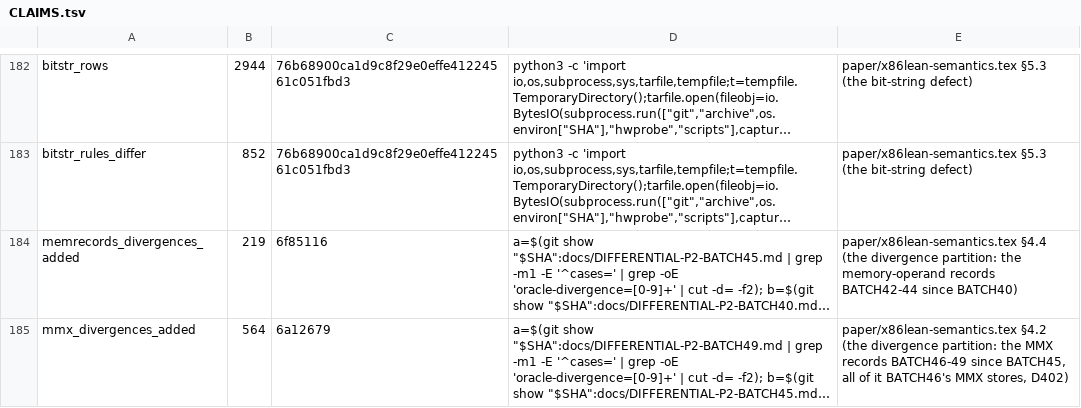
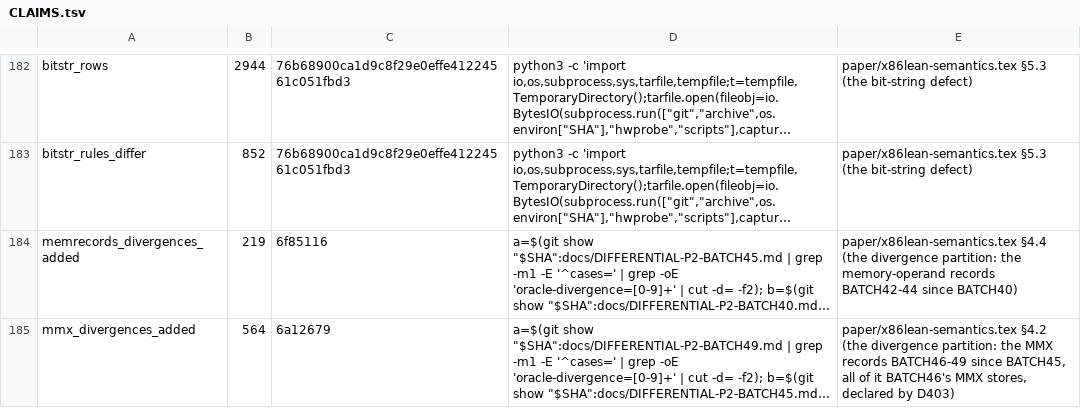
Before and after one commit to jyh/x86lean, a TSV file: docs/CLAIMS.tsv, drawn as a sheet; only a part is shown, gaps mark what is left out; long unchanged cells end in …; the diff names each change by its address in the sheet, - before the commit and + after, or states it on an @@ line.

```diff
--- a/docs/CLAIMS.tsv
+++ b/docs/CLAIMS.tsv
-E185: …MMX stores, D402)
+E185: …MMX stores, declared by D403)
```
Also changed, not shown: 1 other file.
